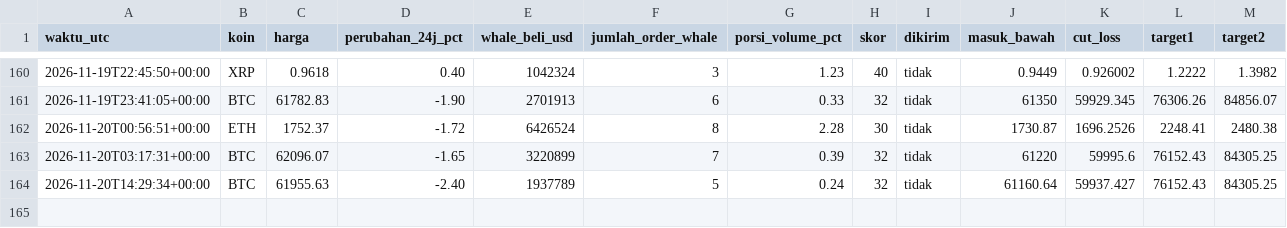
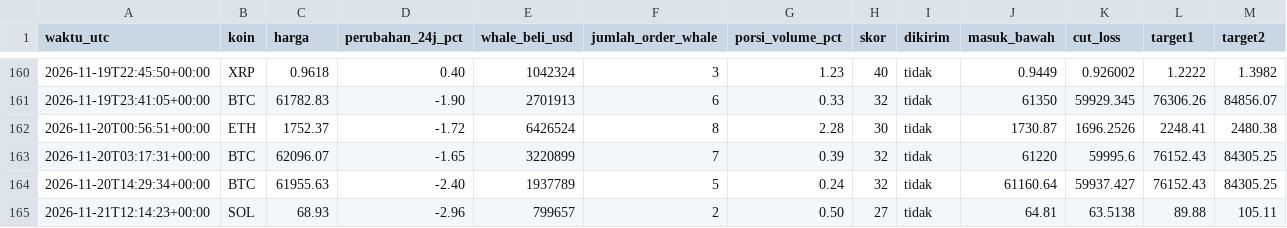
Before and after one commit to Ilhamikir/whale-tracker-v2, a CSV file: sinyal_log.csv, drawn as a sheet; only a part is shown, gaps mark what is left out; rows hold the shown columns only; the diff names each change by its address in the sheet, - before the commit and + after, or states it on an @@ line.

Commit message:
Pembaruan whale tracker

```diff
--- a/sinyal_log.csv
+++ b/sinyal_log.csv
+row 165: 2026-11-21T12:14:23+00:00 | SOL | 68.93 | -2.96 | 799657 | 2 | 0.50 | 27 | tidak | 64.81 | 63.5138 | 89.88 | 105.11
```
Also changed, not shown: 1 other file.
